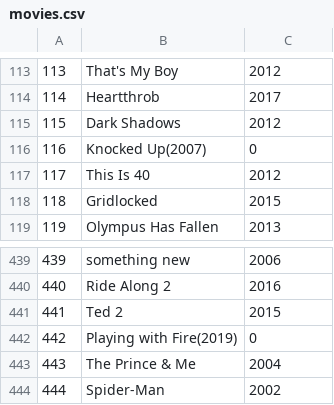
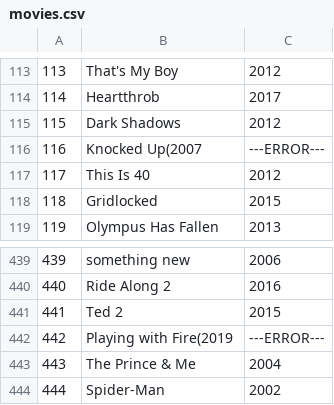
Before and after one commit to TestUserOnlineNL/pythonstuff, a CSV file: movies/movies.csv, drawn as a sheet; only a part is shown, gaps mark what is left out.

```diff
--- a/movies/movies.csv
+++ b/movies/movies.csv
@@ -115,3 +115,3 @@
 115,"Dark Shadows",2012
-116,"Knocked Up(2007)",0
+116,"Knocked Up(2007",---ERROR---
 117,"This Is 40",2012
@@ -441,3 +441,3 @@
 441,"Ted 2",2015
-442,"Playing with Fire(2019)",0
+442,"Playing with Fire(2019",---ERROR---
 443,"The Prince & Me",2004
```
Also changed, not shown: 5 other files.
